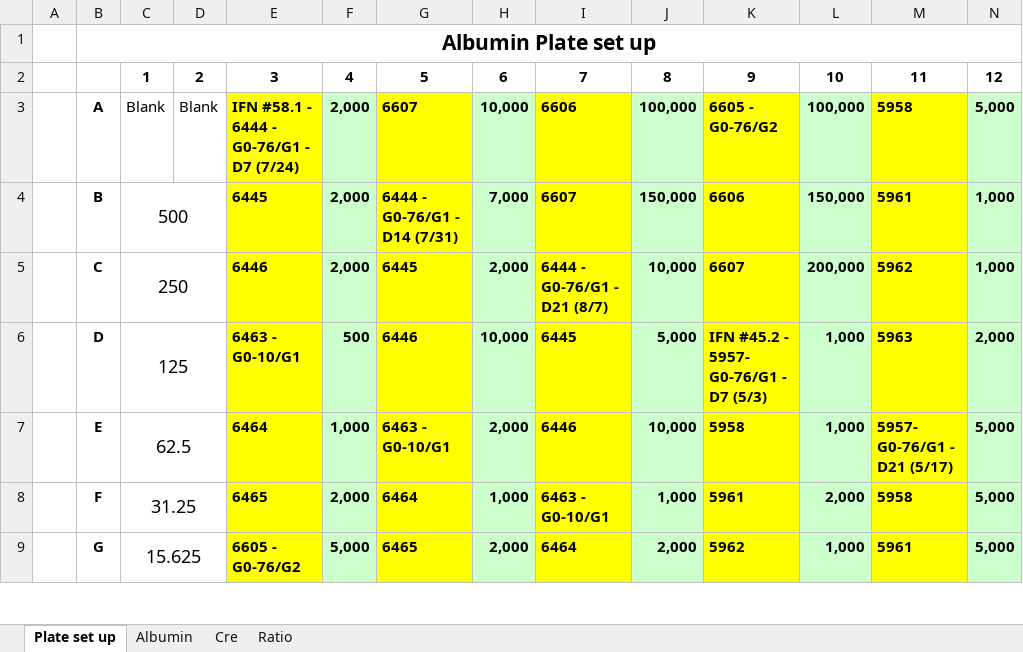
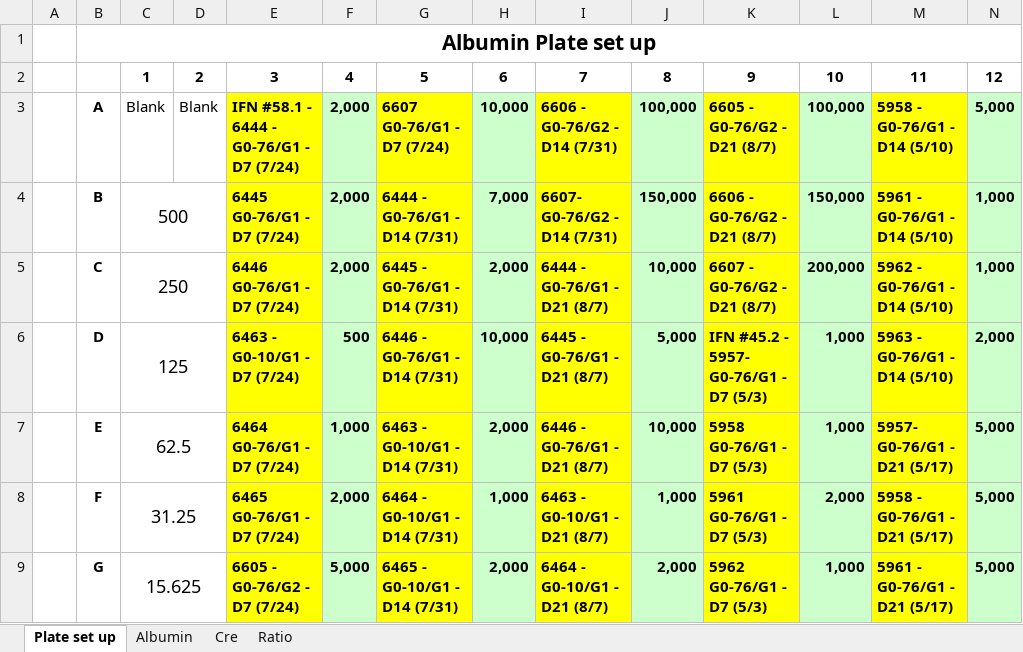
Before and after one commit to CFBSD-Summer2020/HW03, an Excel workbook: Example ELISA data.xlsx, sheet Plate set up, drawn as a sheet; only a part is shown; values as stored, in another font and other column widths than the file's, no borders; the diff covers the shown part only; the diff names each change by its address in the sheet, - before the commit and + after, or states it on an @@ line.

```diff
--- a/Example ELISA data.xlsx (sheet Plate set up)
+++ b/Example ELISA data.xlsx (sheet Plate set up)
-G3: 6607
+G3: 6607 G0-76/G1 - D7 (7/24)
-I3: 6606
+I3: 6606 - G0-76/G2 - D14 (7/31)
-K3: 6605 - G0-76/G2
+K3: 6605 - G0-76/G2 - D21 (8/7)
-M3: 5958
+M3: 5958 - G0-76/G1 - D14 (5/10)
-E4: 6445
+E4: 6445 G0-76/G1 - D7 (7/24)
-I4: 6607
+I4: 6607- G0-76/G2 - D14 (7/31)
-K4: 6606
+K4: 6606 - G0-76/G2 - D21 (8/7)
-M4: 5961
+M4: 5961 - G0-76/G1 - D14 (5/10)
-E5: 6446
+E5: 6446 G0-76/G1 - D7 (7/24)
-G5: 6445
+G5: 6445 - G0-76/G1 - D14 (7/31)
-K5: 6607
+K5: 6607 - G0-76/G2 - D21 (8/7)
-M5: 5962
+M5: 5962 - G0-76/G1 - D14 (5/10)
-E6: 6463 - G0-10/G1
+E6: 6463 - G0-10/G1 - D7 (7/24)
-G6: 6446
+G6: 6446 - G0-76/G1 - D14 (7/31)
-I6: 6445
+I6: 6445 - G0-76/G1 - D21 (8/7)
-M6: 5963
+M6: 5963 - G0-76/G1 - D14 (5/10)
-E7: 6464
+E7: 6464 G0-76/G1 - D7 (7/24)
-G7: 6463 - G0-10/G1
+G7: 6463 - G0-10/G1 - D14 (7/31)
-I7: 6446
+I7: 6446 - G0-76/G1 - D21 (8/7)
-K7: 5958
+K7: 5958 G0-76/G1 - D7 (5/3)
-E8: 6465
+E8: 6465 G0-76/G1 - D7 (7/24)
-G8: 6464
+G8: 6464 - G0-10/G1 - D14 (7/31)
-I8: 6463 - G0-10/G1
+I8: 6463 - G0-10/G1 - D21 (8/7)
-K8: 5961
+K8: 5961 G0-76/G1 - D7 (5/3)
-M8: 5958
+M8: 5958 - G0-76/G1 - D21 (5/17)
-E9: 6605 - G0-76/G2
+E9: 6605 - G0-76/G2 - D7 (7/24)
-G9: 6465
+G9: 6465 - G0-10/G1 - D14 (7/31)
-I9: 6464
+I9: 6464 - G0-10/G1 - D21 (8/7)
-K9: 5962
+K9: 5962 G0-76/G1 - D7 (5/3)
-M9: 5961
+M9: 5961 - G0-76/G1 - D21 (5/17)
```
Also changed, not shown: 7 added rows, 7 removed rows and 8 edited cells elsewhere in this sheet, sheet Albumin, sheet Cre, sheet Ratio, charts or pictures, 2 other files.
